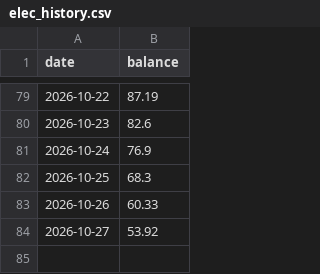
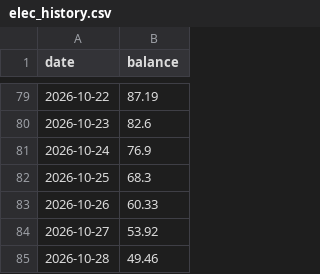
Before and after one commit to NetheriteBowl/elec-balance-tracker, a CSV file: data/elec_history.csv, drawn as a sheet; only a part is shown, gaps mark what is left out.

```diff
--- a/data/elec_history.csv
+++ b/data/elec_history.csv
@@ -84 +84,2 @@ date,balance
 2026-10-27,53.92
+2026-10-28,49.46
```
